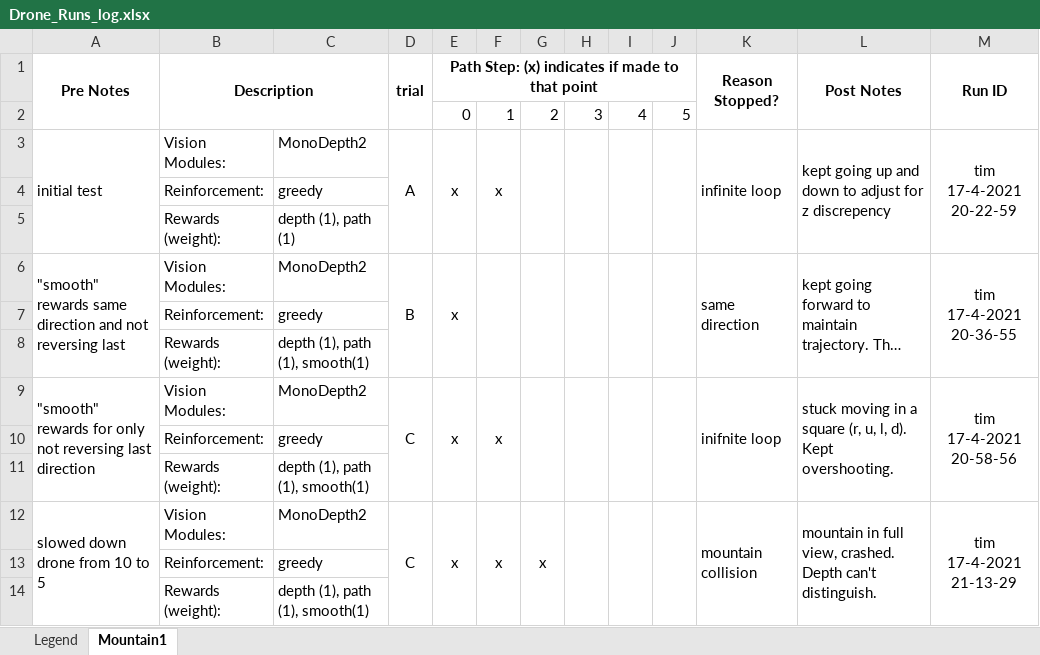
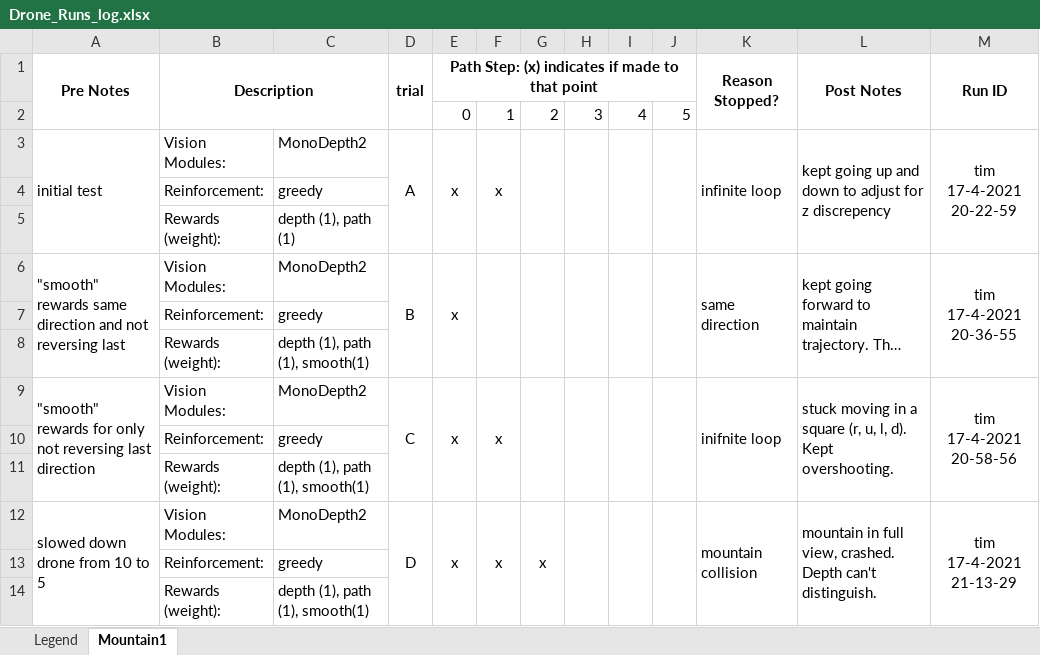
Before and after one commit to WreckItTim/Wildfire_Drone_SJSU_2021, an Excel workbook: Drone_Runs_log.xlsx, sheet Mountain1, drawn as a sheet; long unchanged cells end in …; values as stored, in another font and other column widths than the file's, no borders; the diff names each change by its address in the sheet, - before the commit and + after, or states it on an @@ line.

Commit message:
fixed trial D in runs log

```diff
--- a/Drone_Runs_log.xlsx (sheet Mountain1)
+++ b/Drone_Runs_log.xlsx (sheet Mountain1)
-D12 (trial): C
+D12 (trial): D
```
